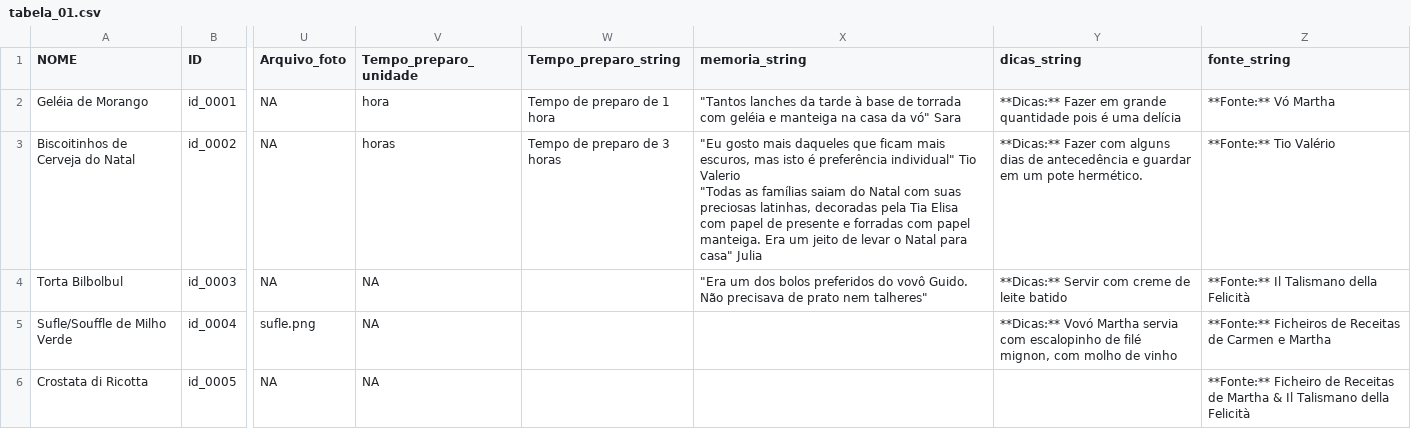
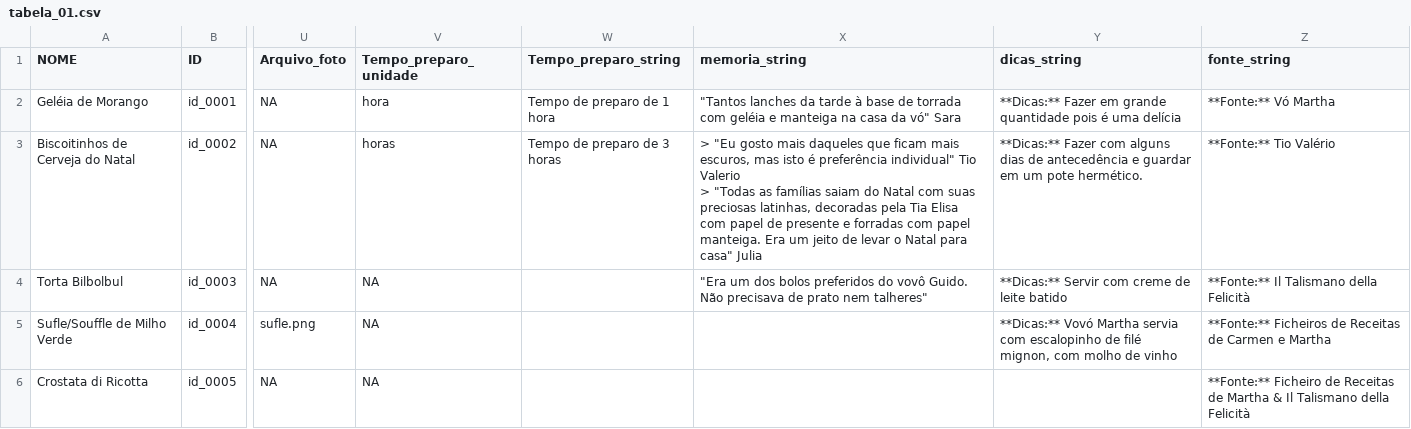
Before and after one commit to familia-mortara/receitas_mortara, a CSV file: dados/tabela_01.csv, drawn as a sheet; only a part is shown, gaps mark what is left out; ↵ is a line break in a cell; the diff names each change by its address in the sheet, - before the commit and + after, or states it on an @@ line.

```diff
--- a/dados/tabela_01.csv
+++ b/dados/tabela_01.csv
-X3 (memoria_string): "Eu gosto mais daqueles que ficam mais escuros, mas isto é preferência individual" Tio Valerio ↵ "Todas as…
+X3 (memoria_string): > "Eu gosto mais daqueles que ficam mais escuros, mas isto é preferência individual" Tio Valerio ↵ > "Todas as…
```
Also changed, not shown: 6 other files.
